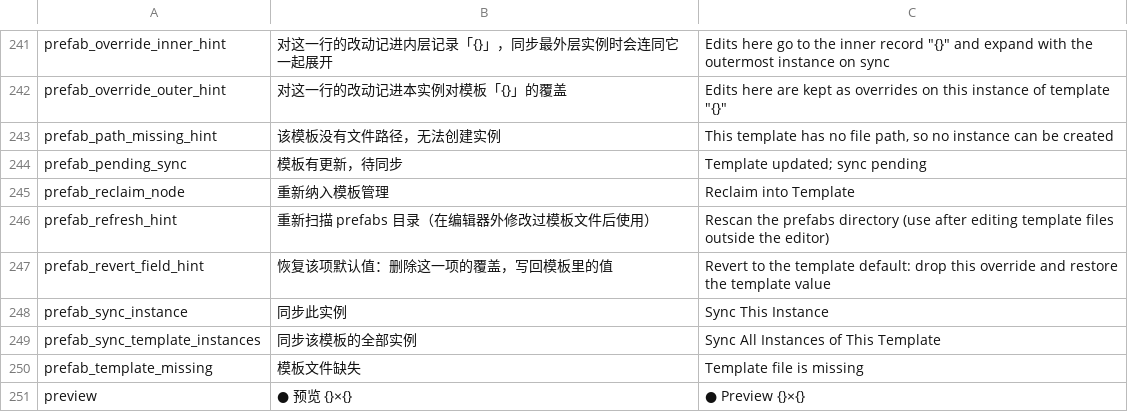
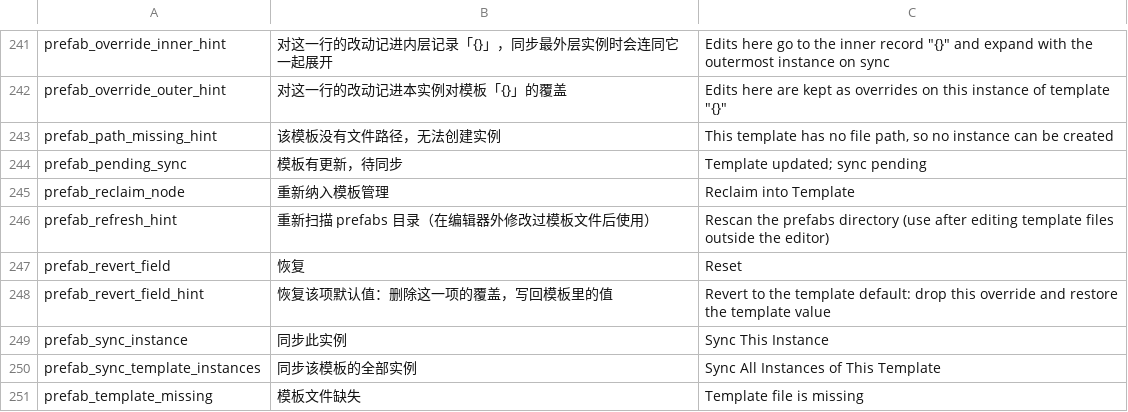
Before and after one commit to DianranQian/Breeze, a TSV file: crates/editor_core/i18n/messages.tsv, drawn as a sheet; only a part is shown, gaps mark what is left out; the shorter side is filled out with more unchanged rows.

```diff
--- a/crates/editor_core/i18n/messages.tsv
+++ b/crates/editor_core/i18n/messages.tsv
@@ -246,2 +246,3 @@ prefab_reclaim_node	重新纳入模板管理	Reclaim into Template
 prefab_refresh_hint	重新扫描 prefabs 目录（在编辑器外修改过模板文件后使用）	Rescan the prefabs directory (use after editing template files outside the editor)
+prefab_revert_field	恢复	Reset
 prefab_revert_field_hint	恢复该项默认值：删除这一项的覆盖，写回模板里的值	Revert to the template default: drop this override and restore the template value
```
Also changed, not shown: 6 other files.
